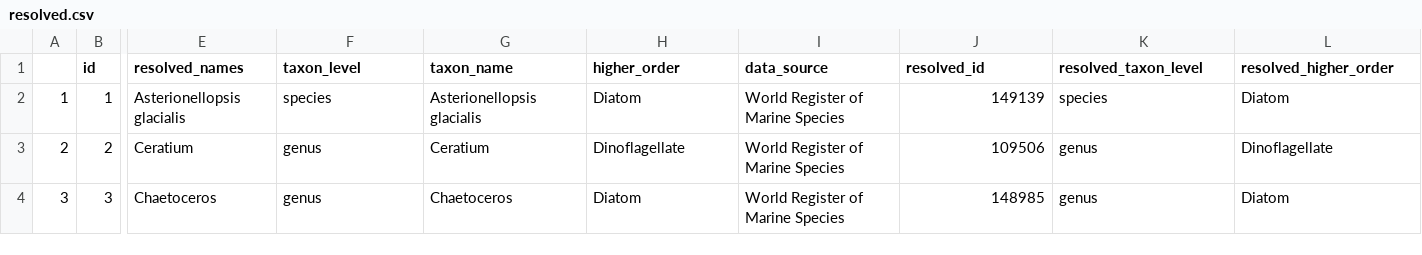
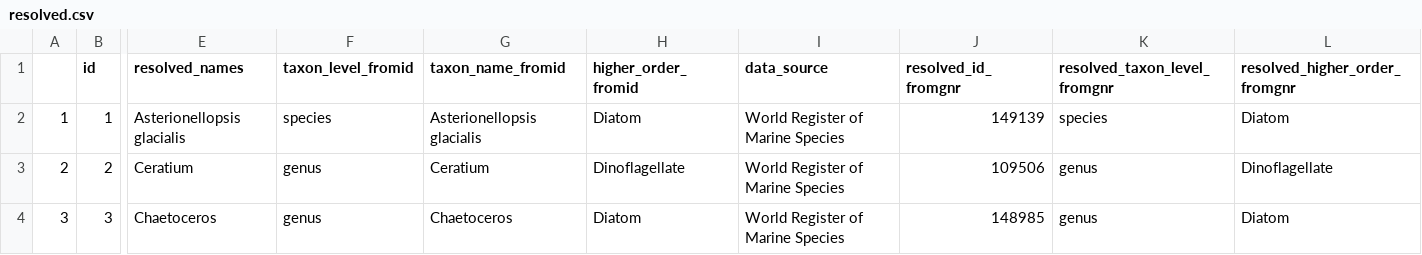
Before and after one commit to klqi/EDI-NES-LTER-2019, a CSV file: namespace_validation/resolved.csv, drawn as a sheet; only a part is shown, gaps mark what is left out; the diff names each change by its address in the sheet, - before the commit and + after, or states it on an @@ line.

Commit message:
Changed header names to be more specific

```diff
--- a/namespace_validation/resolved.csv
+++ b/namespace_validation/resolved.csv
-F1: taxon_level
+F1: taxon_level_fromid
-G1: taxon_name
+G1: taxon_name_fromid
-H1: higher_order
+H1: higher_order_fromid
-J1: resolved_id
+J1: resolved_id_fromgnr
-K1: resolved_taxon_level
+K1: resolved_taxon_level_fromgnr
-L1: resolved_higher_order
+L1: resolved_higher_order_fromgnr
```
Also changed, not shown: 2 other files.
